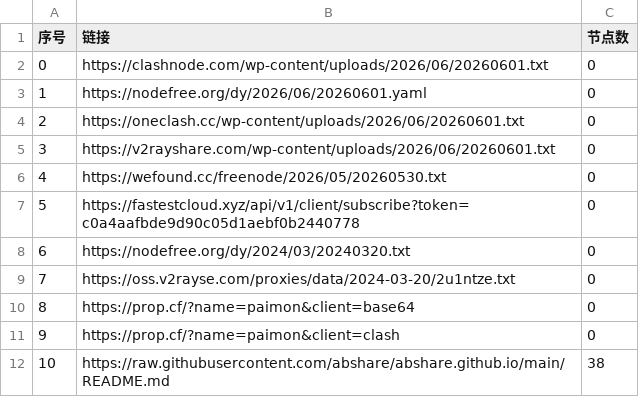
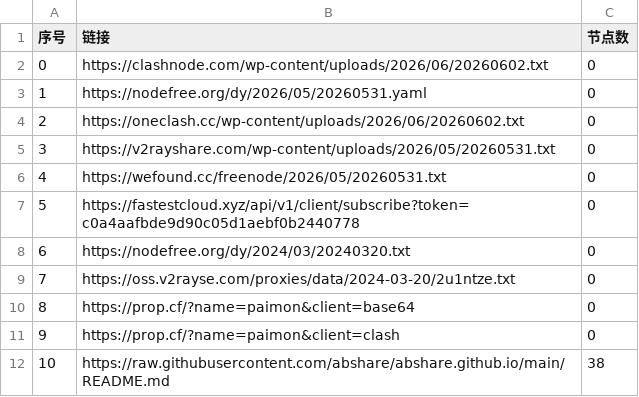
Before and after one commit to ligusx/Auto, a CSV file: list_result.csv, drawn as a sheet; only a part is shown.

```diff
--- a/list_result.csv
+++ b/list_result.csv
@@ -1,7 +1,7 @@
 序号,链接,节点数
-0,https://clashnode.com/wp-content/uploads/2026/06/20260601.txt,0
-1,https://nodefree.org/dy/2026/06/20260601.yaml,0
-2,https://oneclash.cc/wp-content/uploads/2026/06/20260601.txt,0
-3,https://v2rayshare.com/wp-content/uploads/2026/06/20260601.txt,0
-4,https://wefound.cc/freenode/2026/05/20260530.txt,0
+0,https://clashnode.com/wp-content/uploads/2026/06/20260602.txt,0
+1,https://nodefree.org/dy/2026/05/20260531.yaml,0
+2,https://oneclash.cc/wp-content/uploads/2026/06/20260602.txt,0
+3,https://v2rayshare.com/wp-content/uploads/2026/05/20260531.txt,0
+4,https://wefound.cc/freenode/2026/05/20260531.txt,0
 5,https://fastestcloud.xyz/api/v1/client/subscribe?token=c0a4aafbde9d90c05d1aebf0b2440778,0
```
Also changed, not shown: 4 other files.
